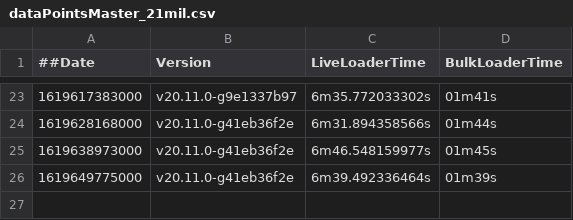
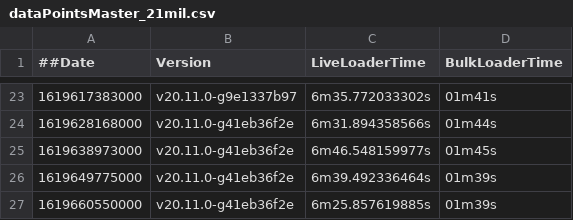
Before and after one commit to souravDgraph/Automation, a CSV file: utilities/benchmarking_charts/dataPointsMaster_21mil.csv, drawn as a sheet; only a part is shown, gaps mark what is left out.

Commit message:
AutoTeamCity: Adding new Run data

```diff
--- a/utilities/benchmarking_charts/dataPointsMaster_21mil.csv
+++ b/utilities/benchmarking_charts/dataPointsMaster_21mil.csv
@@ -26 +26,2 @@
 1619649775000,v20.11.0-g41eb36f2e,6m39.492336464s,01m39s
+1619660550000,v20.11.0-g41eb36f2e,6m25.857619885s,01m39s
```
